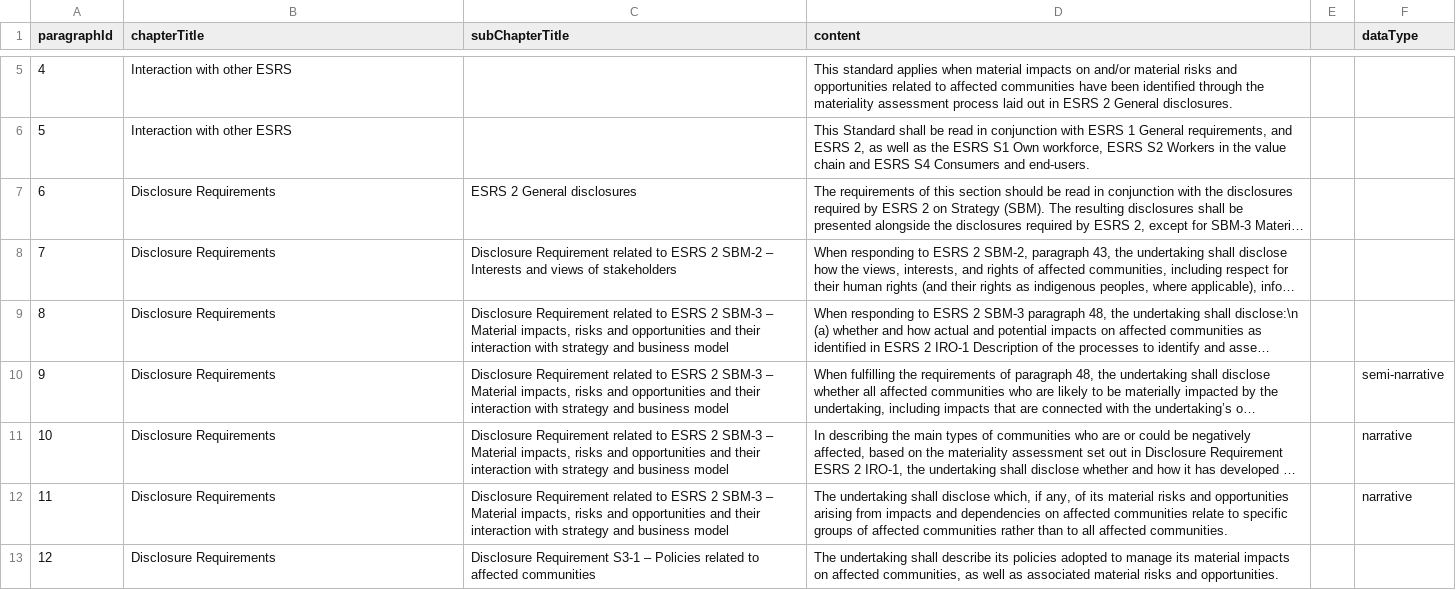
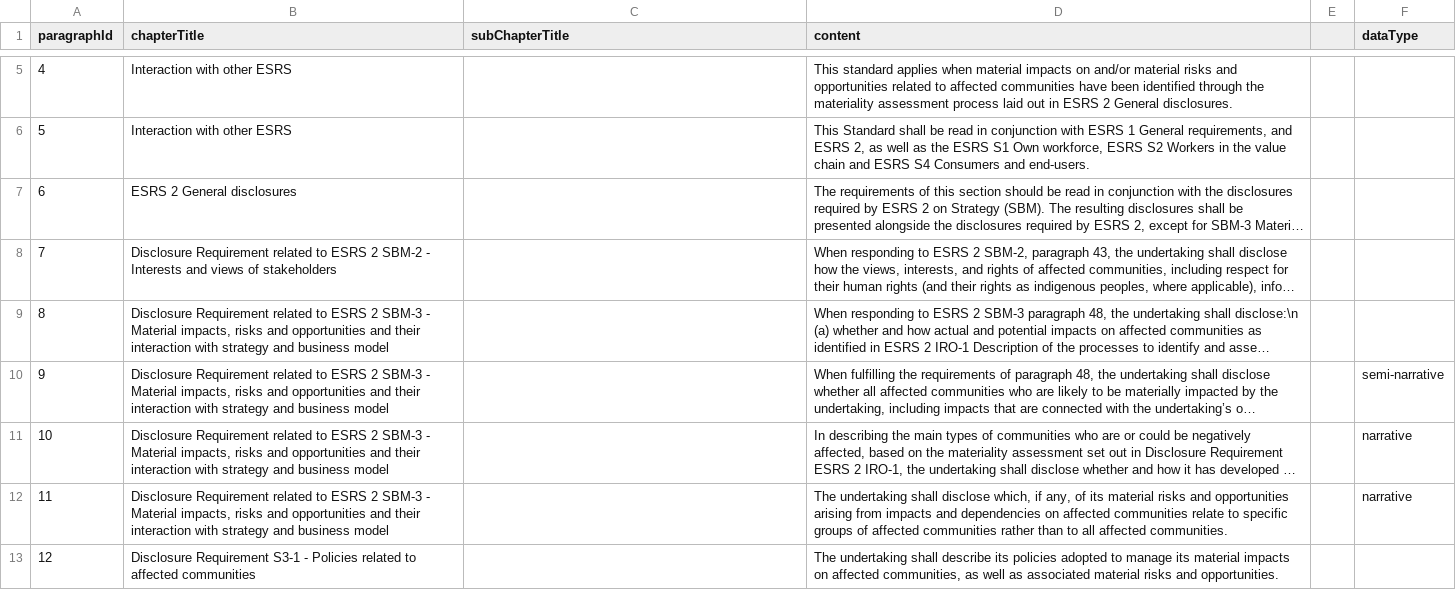
Before and after one commit to toby-palau/esrs-navigator, a CSV file: src/lib/data/ESRS_S3.csv, drawn as a sheet; only a part is shown, gaps mark what is left out; long unchanged cells end in …; the diff covers the shown part only; the diff names each change by its address in the sheet, - before the commit and + after, or states it on an @@ line.

```diff
--- a/src/lib/data/ESRS_S3.csv
+++ b/src/lib/data/ESRS_S3.csv
-B7 (chapterTitle): Disclosure Requirements
+B7 (chapterTitle): ESRS 2 General disclosures
-C7 (subChapterTitle): ESRS 2 General disclosures
+C7 (subChapterTitle): (empty)
-B8 (chapterTitle): Disclosure Requirements
+B8 (chapterTitle): Disclosure Requirement related to ESRS 2 SBM-2 - Interests and views of stakeholders
-C8 (subChapterTitle): Disclosure Requirement related to ESRS 2 SBM-2 – Interests and views of stakeholders
+C8 (subChapterTitle): (empty)
-B9:B12 (chapterTitle): Disclosure Requirements
+B9:B12 (chapterTitle): Disclosure Requirement related to ESRS 2 SBM-3 - Material impacts, risks and opportunities and their interaction with strategy and business model
-C9:C12 (subChapterTitle): Disclosure Requirement related to ESRS 2 SBM-3 – Material impacts, risks and opportunities and their interaction with strategy and business model
+C9:C12 (subChapterTitle): (empty)
-B13 (chapterTitle): Disclosure Requirements
+B13 (chapterTitle): Disclosure Requirement S3-1 - Policies related to affected communities
-C13 (subChapterTitle): Disclosure Requirement S3-1 – Policies related to affected communities
+C13 (subChapterTitle): (empty)
```
Also changed, not shown: 102 edited cells elsewhere in this file, src/lib/data/ESRS_E1.csv, src/lib/data/ESRS_E4.csv, 17 other files.
